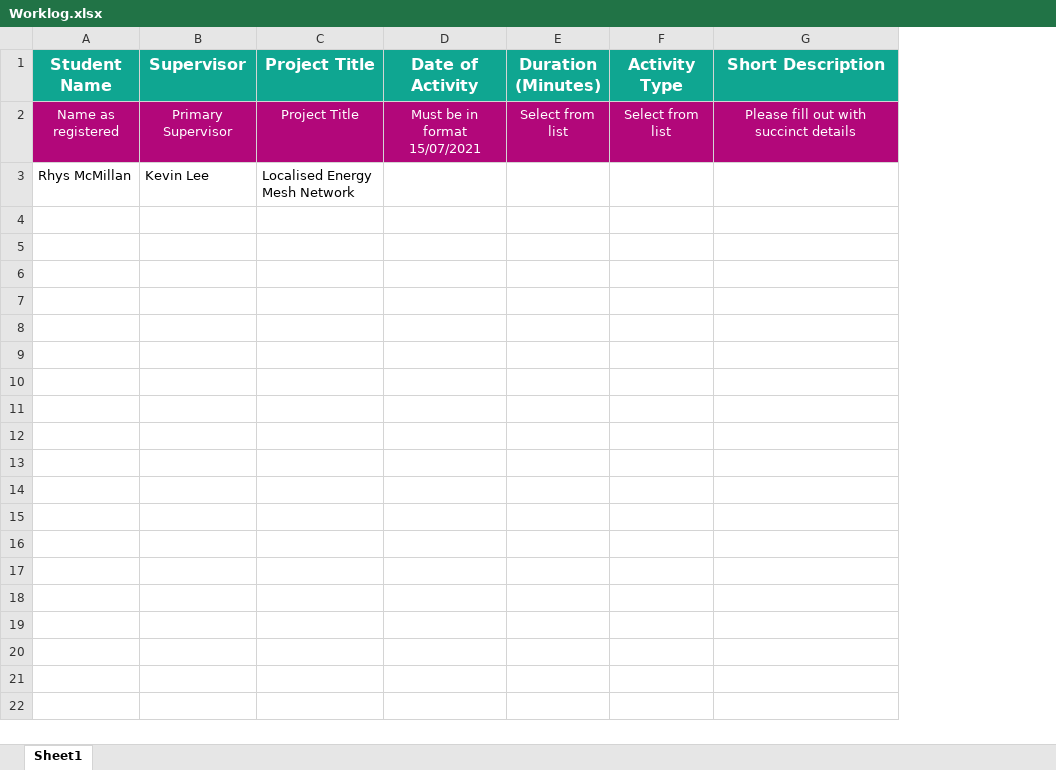
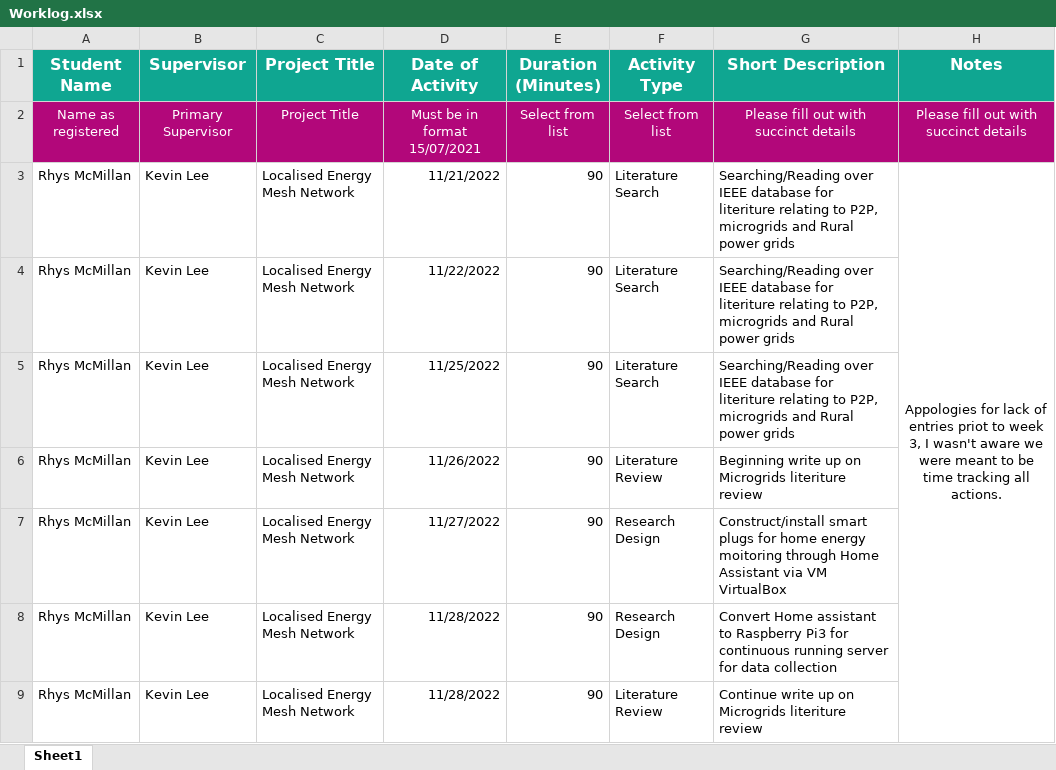
Before and after one commit to RhysM95/SIT732-Research-Project, an Excel workbook: Worklog.xlsx, sheet Sheet1, drawn as a sheet; values as stored, in another font and other column widths than the file's, no borders; the diff names each change by its address in the sheet, - before the commit and + after, or states it on an @@ line.

Commit message:
Update Worklog.xlsx
ENHANCE: Updated worklog file with weekly times

```diff
--- a/Worklog.xlsx (sheet Sheet1)
+++ b/Worklog.xlsx (sheet Sheet1)
+column H (Notes), rows 2-3: Please fill out with succinct details | Appologies for lack of entries priot to week 3, I wasn't aware we were meant to be time tracking all actions.
-D3 (Date of Activity): (empty)
+D3 (Date of Activity): 11/21/2022
-E3 (Duration (Minutes)): (empty)
+E3 (Duration (Minutes)): 90
-F3 (Activity Type): (empty)
+F3 (Activity Type): Literature Search
-G3 (Short Description): (empty)
+G3 (Short Description): Searching/Reading over IEEE database for literiture relating to P2P, microgrids and Rural power grids
+row 4: Rhys McMillan | Kevin Lee | Localised Energy Mesh Network | 11/22/2022 | 90 | Literature Search | Searching/Reading over IEEE database for literiture relating to P2P, microgrids and Rural power grids
+row 5: Rhys McMillan | Kevin Lee | Localised Energy Mesh Network | 11/25/2022 | 90 | Literature Search | Searching/Reading over IEEE database for literiture relating to P2P, microgrids and Rural power grids
+row 6: Rhys McMillan | Kevin Lee | Localised Energy Mesh Network | 11/26/2022 | 90 | Literature Review | Beginning write up on Microgrids literiture review
+row 7: Rhys McMillan | Kevin Lee | Localised Energy Mesh Network | 11/27/2022 | 90 | Research Design | Construct/install smart plugs for home energy moitoring through Home Assistant via VM VirtualBox
+row 8: Rhys McMillan | Kevin Lee | Localised Energy Mesh Network | 11/28/2022 | 90 | Research Design | Convert Home assistant to Raspberry Pi3 for continuous running server for data collection
+row 9: Rhys McMillan | Kevin Lee | Localised Energy Mesh Network | 11/28/2022 | 90 | Literature Review | Continue write up on Microgrids literiture review
```
